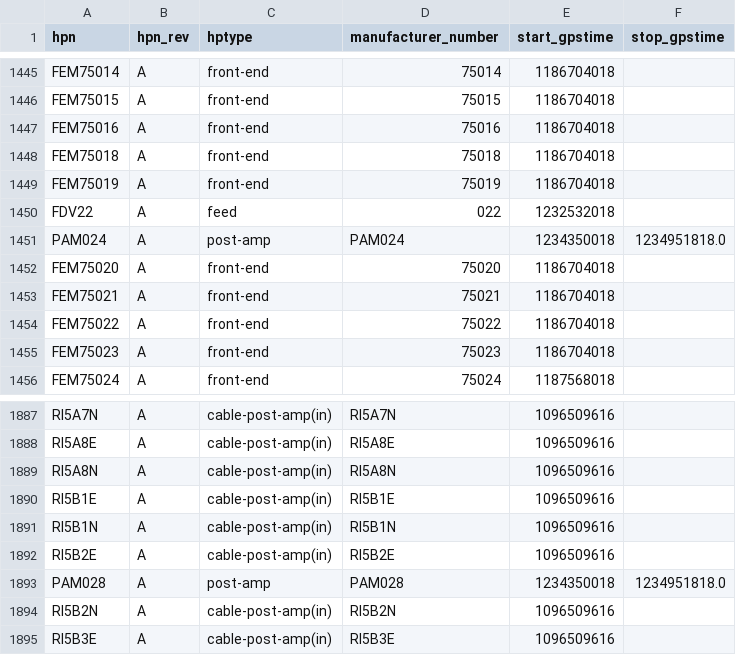
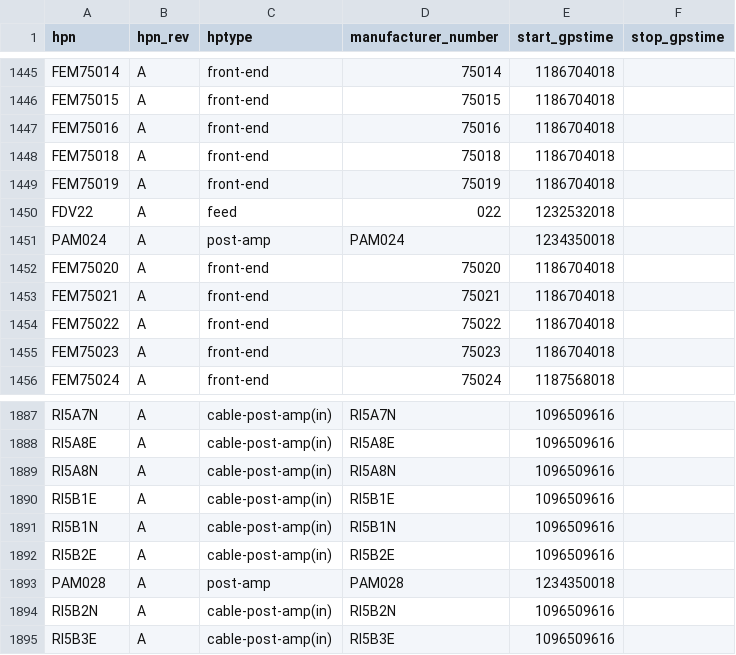
Before and after one commit to HERA-Team/hera_cm_db_updates, a CSV file: initialization_data_parts.csv, drawn as a sheet; only a part is shown, gaps mark what is left out.

Commit message:
updating csv to repo.

```diff
--- a/initialization_data_parts.csv
+++ b/initialization_data_parts.csv
@@ -1450,3 +1450,3 @@ FEM75019,A,front-end,75019,1186704018,
 FDV22,A,feed,022,1232532018,
-PAM024,A,post-amp,PAM024,1234350018,1234951818.0
+PAM024,A,post-amp,PAM024,1234350018,
 FEM75020,A,front-end,75020,1186704018,
@@ -1892,3 +1892,3 @@ RI5B1N,A,cable-post-amp(in),RI5B1N,1096509616,
 RI5B2E,A,cable-post-amp(in),RI5B2E,1096509616,
-PAM028,A,post-amp,PAM028,1234350018,1234951818.0
+PAM028,A,post-amp,PAM028,1234350018,
 RI5B2N,A,cable-post-amp(in),RI5B2N,1096509616,
```
